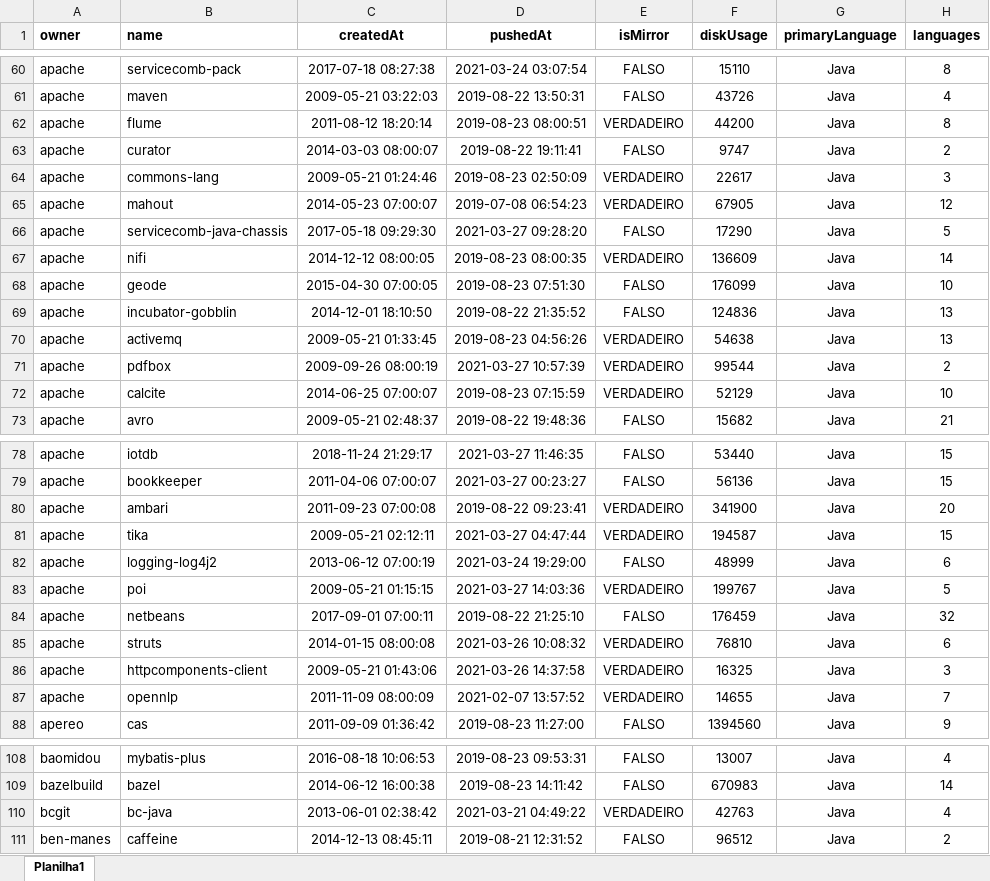
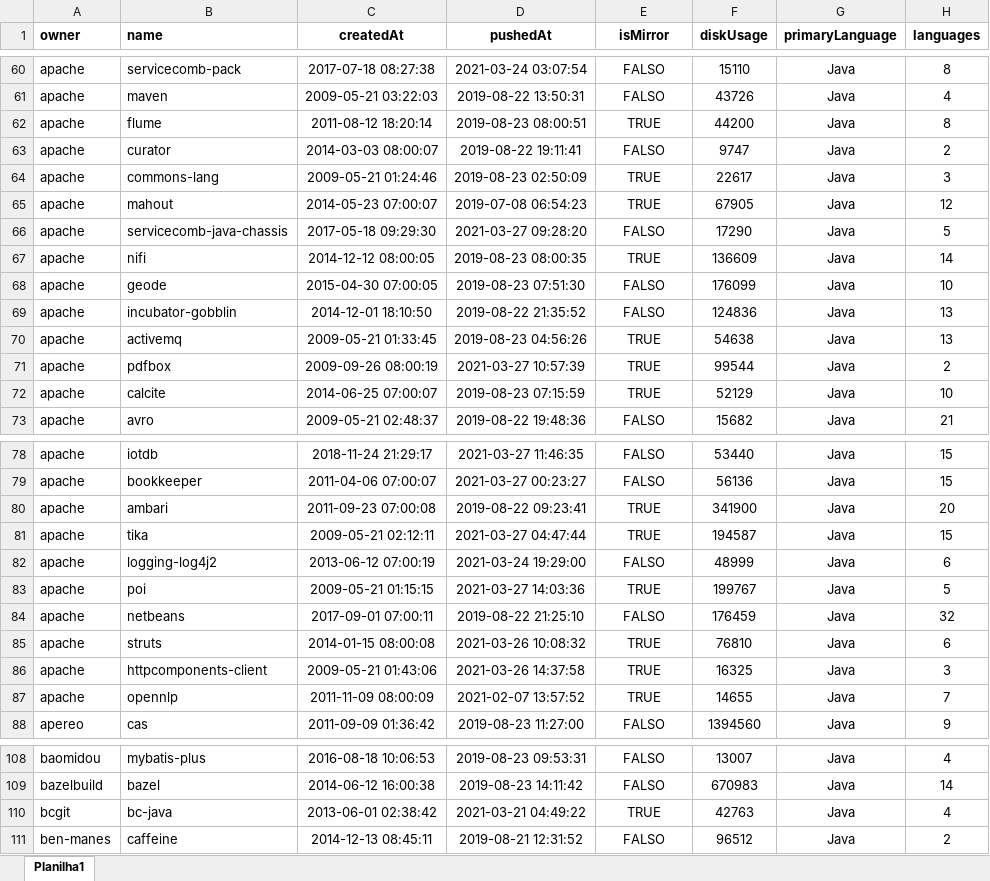
Before and after one commit to gems-uff/db-mining, an Excel workbook: resources/annotated_java.xlsx, sheet Planilha1, drawn as a sheet; only a part is shown, gaps mark what is left out; values as stored, in another font and other column widths than the file's, no borders; conditional formats not drawn; the diff covers the shown part only; the diff names each change by its address in the sheet, - before the commit and + after, or states it on an @@ line.

Commit message:
Update isMirror = Verdadeiro

```diff
--- a/resources/annotated_java.xlsx (sheet Planilha1)
+++ b/resources/annotated_java.xlsx (sheet Planilha1)
-E62 (isMirror): VERDADEIRO
+E62 (isMirror): TRUE
-E64:E65 (isMirror): VERDADEIRO
+E64:E65 (isMirror): TRUE
-E67 (isMirror): VERDADEIRO
+E67 (isMirror): TRUE
-E70:E72 (isMirror): VERDADEIRO
+E70:E72 (isMirror): TRUE
-E80:E81 (isMirror): VERDADEIRO
+E80:E81 (isMirror): TRUE
-E83 (isMirror): VERDADEIRO
+E83 (isMirror): TRUE
-E85:E87 (isMirror): VERDADEIRO
+E85:E87 (isMirror): TRUE
-E110 (isMirror): VERDADEIRO
+E110 (isMirror): TRUE
```
Also changed, not shown: 13 edited cells elsewhere in this sheet.
